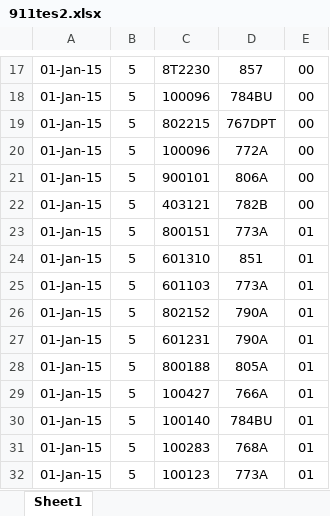
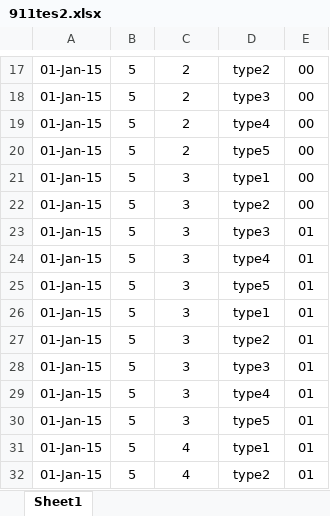
Before and after one commit to charlessong0/PythonPractice, an Excel workbook: civic/911tes2.xlsx, sheet Sheet1, drawn as a sheet; only a part is shown, gaps mark what is left out; values as stored, in another font and other column widths than the file's, no borders; the diff covers the shown part only; the diff names each change by its address in the sheet, - before the commit and + after, or states it on an @@ line.

```diff
--- a/civic/911tes2.xlsx (sheet Sheet1)
+++ b/civic/911tes2.xlsx (sheet Sheet1)
-C17: 8T2230
+C17: 2
-D17: 857
+D17: type2
-C18: 100096
+C18: 2
-D18: 784BU
+D18: type3
-C19: 802215
+C19: 2
-D19: 767DPT
+D19: type4
-C20: 100096
+C20: 2
-D20: 772A
+D20: type5
-C21: 900101
+C21: 3
-D21: 806A
+D21: type1
-C22: 403121
+C22: 3
-D22: 782B
+D22: type2
-C23: 800151
+C23: 3
-D23: 773A
+D23: type3
-C24: 601310
+C24: 3
-D24: 851
+D24: type4
-C25: 601103
+C25: 3
-D25: 773A
+D25: type5
-C26: 802152
+C26: 3
-D26: 790A
+D26: type1
-C27: 601231
+C27: 3
-D27: 790A
+D27: type2
-C28: 800188
+C28: 3
-D28: 805A
+D28: type3
-C29: 100427
+C29: 3
-D29: 766A
+D29: type4
-C30: 100140
+C30: 3
-D30: 784BU
+D30: type5
-C31: 100283
+C31: 4
-D31: 768A
+D31: type1
-C32: 100123
+C32: 4
-D32: 773A
+D32: type2
```
Also changed, not shown: 168 edited cells elsewhere in this sheet.
